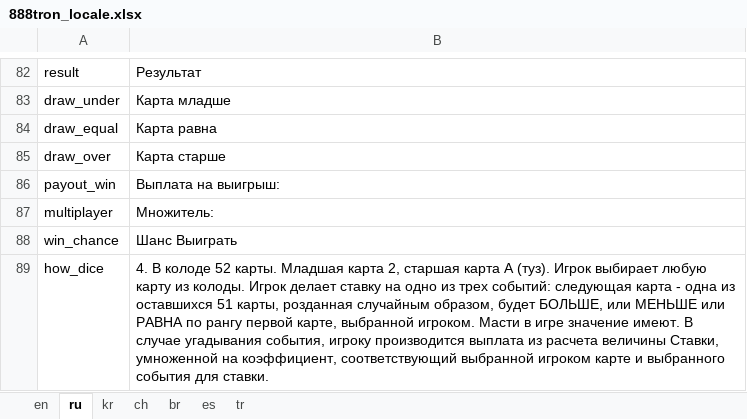
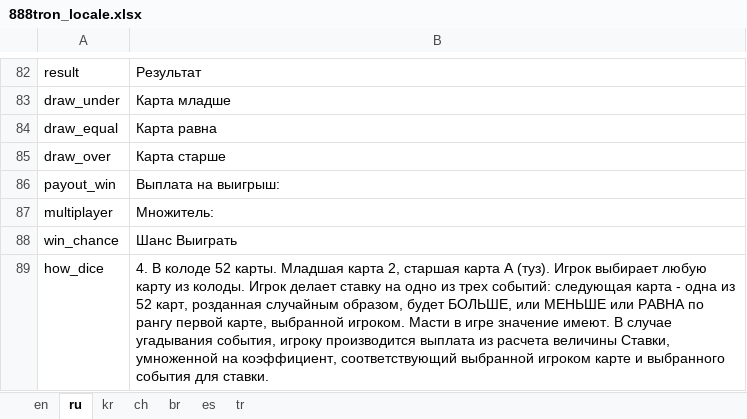
Before and after one commit to 888tron/tronGamesClient, an Excel workbook: locale/888tron_locale.xlsx, sheet ru, drawn as a sheet; only a part is shown, gaps mark what is left out; values as stored, in another font and other column widths than the file's, no borders; the diff names each change by its address in the sheet, - before the commit and + after, or states it on an @@ line.

Commit message:
fix mob cards & locale

```diff
--- a/locale/888tron_locale.xlsx (sheet ru)
+++ b/locale/888tron_locale.xlsx (sheet ru)
-B89: …одна из оставшихся 51 карты, розданная случайным…
+B89: …одна из 52 карт, розданная случайным…
```
Also changed, not shown: 3 other files.
